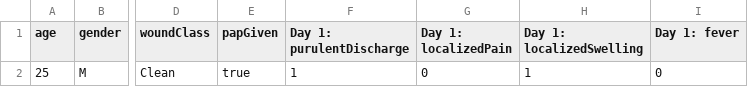
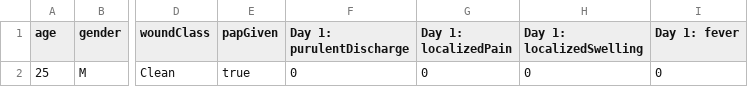
Before and after one commit to Coder-Harshit/medicheck, a CSV file: output.csv, drawn as a sheet; only a part is shown, gaps mark what is left out; the diff names each change by its address in the sheet, - before the commit and + after, or states it on an @@ line.

```diff
--- a/output.csv
+++ b/output.csv
-F2 (Day 1: purulentDischarge): 1
+F2 (Day 1: purulentDischarge): 0
-H2 (Day 1: localizedSwelling): 1
+H2 (Day 1: localizedSwelling): 0
```
Also changed, not shown: new2.csv, output3.csv, 1 other file.
